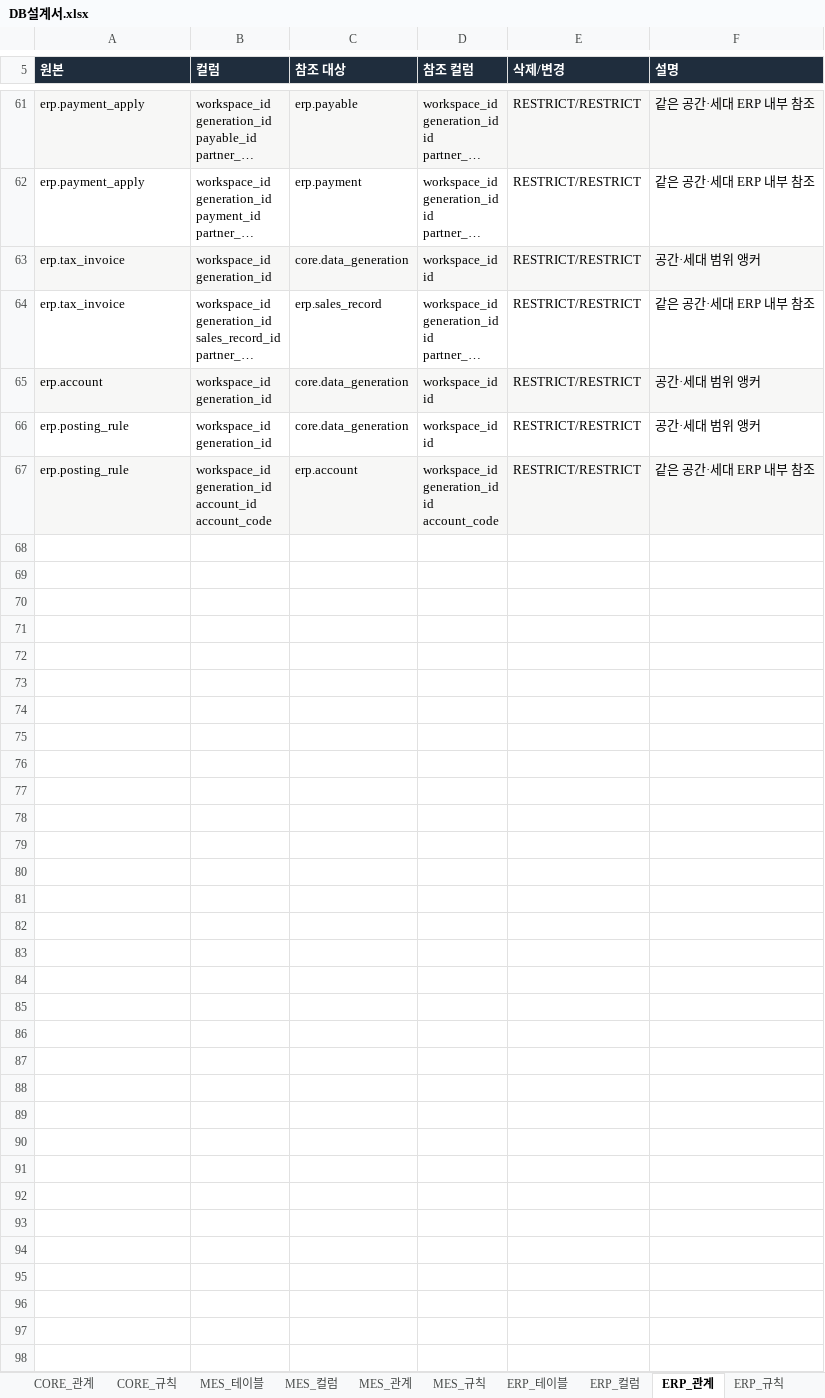
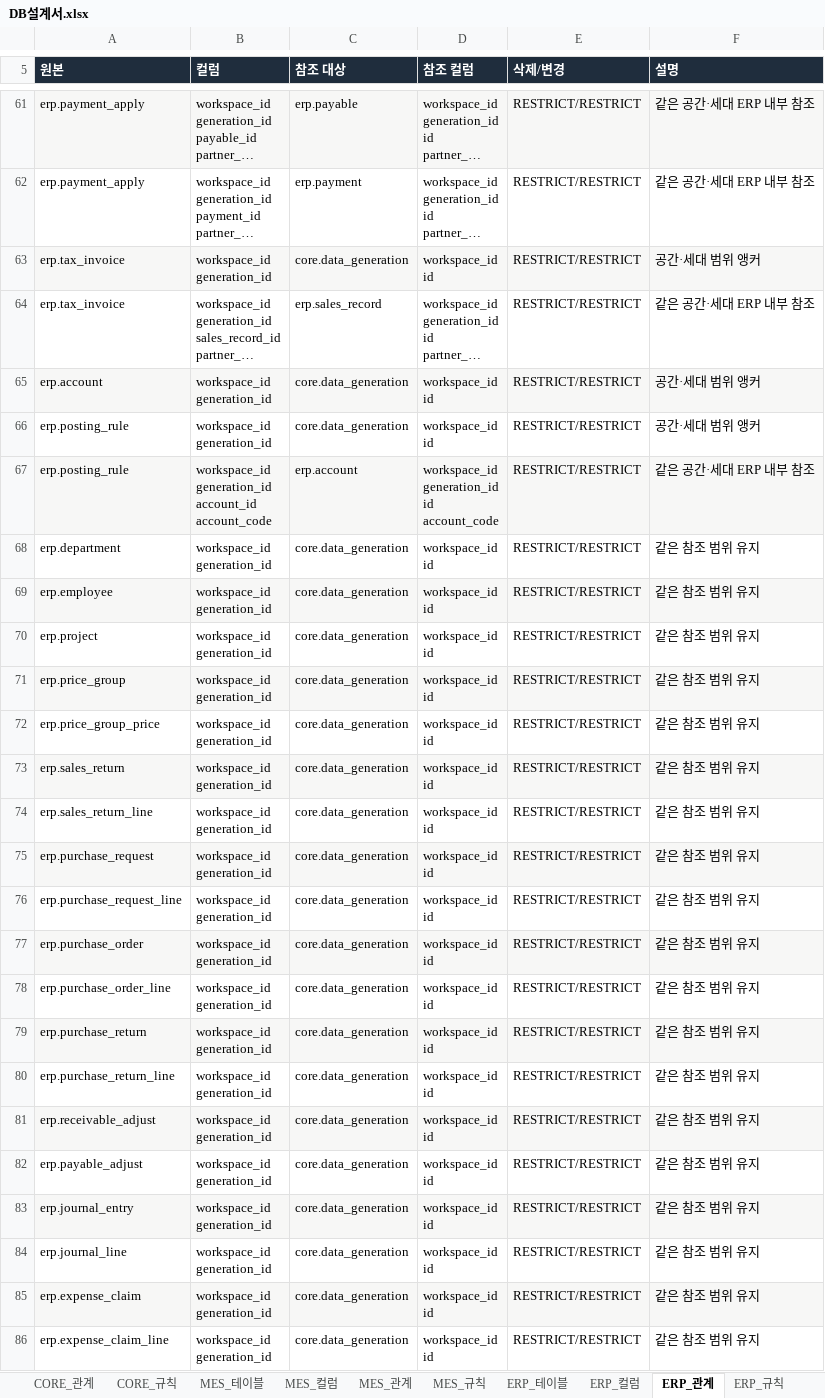
Before and after one commit to go8105/factory-studio, an Excel workbook: docs/db/DB설계서.xlsx, sheet ERP_관계, drawn as a sheet; only a part is shown, gaps mark what is left out; long unchanged cells end in …; values as stored, in another font and other column widths than the file's, no borders; ↵ is a line break in a cell; the diff covers the shown part only; the diff names each change by its address in the sheet, - before the commit and + after, or states it on an @@ line.

```diff
--- a/docs/db/DB설계서.xlsx (sheet ERP_관계)
+++ b/docs/db/DB설계서.xlsx (sheet ERP_관계)
+row 68: erp.department | workspace_id ↵ generation_id | core.data_generation | workspace_id ↵ id | RESTRICT/RESTRICT | 같은 참조 범위 유지
+row 69: erp.employee | workspace_id ↵ generation_id | core.data_generation | workspace_id ↵ id | RESTRICT/RESTRICT | 같은 참조 범위 유지
+row 70: erp.project | workspace_id ↵ generation_id | core.data_generation | workspace_id ↵ id | RESTRICT/RESTRICT | 같은 참조 범위 유지
+row 71: erp.price_group | workspace_id ↵ generation_id | core.data_generation | workspace_id ↵ id | RESTRICT/RESTRICT | 같은 참조 범위 유지
+row 72: erp.price_group_price | workspace_id ↵ generation_id | core.data_generation | workspace_id ↵ id | RESTRICT/RESTRICT | 같은 참조 범위 유지
+row 73: erp.sales_return | workspace_id ↵ generation_id | core.data_generation | workspace_id ↵ id | RESTRICT/RESTRICT | 같은 참조 범위 유지
+row 74: erp.sales_return_line | workspace_id ↵ generation_id | core.data_generation | workspace_id ↵ id | RESTRICT/RESTRICT | 같은 참조 범위 유지
+row 75: erp.purchase_request | workspace_id ↵ generation_id | core.data_generation | workspace_id ↵ id | RESTRICT/RESTRICT | 같은 참조 범위 유지
+row 76: erp.purchase_request_line | workspace_id ↵ generation_id | core.data_generation | workspace_id ↵ id | RESTRICT/RESTRICT | 같은 참조 범위 유지
+row 77: erp.purchase_order | workspace_id ↵ generation_id | core.data_generation | workspace_id ↵ id | RESTRICT/RESTRICT | 같은 참조 범위 유지
+row 78: erp.purchase_order_line | workspace_id ↵ generation_id | core.data_generation | workspace_id ↵ id | RESTRICT/RESTRICT | 같은 참조 범위 유지
+row 79: erp.purchase_return | workspace_id ↵ generation_id | core.data_generation | workspace_id ↵ id | RESTRICT/RESTRICT | 같은 참조 범위 유지
+row 80: erp.purchase_return_line | workspace_id ↵ generation_id | core.data_generation | workspace_id ↵ id | RESTRICT/RESTRICT | 같은 참조 범위 유지
+row 81: erp.receivable_adjust | workspace_id ↵ generation_id | core.data_generation | workspace_id ↵ id | RESTRICT/RESTRICT | 같은 참조 범위 유지
+row 82: erp.payable_adjust | workspace_id ↵ generation_id | core.data_generation | workspace_id ↵ id | RESTRICT/RESTRICT | 같은 참조 범위 유지
+row 83: erp.journal_entry | workspace_id ↵ generation_id | core.data_generation | workspace_id ↵ id | RESTRICT/RESTRICT | 같은 참조 범위 유지
+row 84: erp.journal_line | workspace_id ↵ generation_id | core.data_generation | workspace_id ↵ id | RESTRICT/RESTRICT | 같은 참조 범위 유지
+row 85: erp.expense_claim | workspace_id ↵ generation_id | core.data_generation | workspace_id ↵ id | RESTRICT/RESTRICT | 같은 참조 범위 유지
+row 86: erp.expense_claim_line | workspace_id ↵ generation_id | core.data_generation | workspace_id ↵ id | RESTRICT/RESTRICT | 같은 참조 범위 유지
```
Also changed, not shown: 96 added rows and 1 edited cell elsewhere in this sheet, sheet ERP_컬럼, sheet ERP_규칙, sheet ERP_테이블, sheet 00_전체관계, sheet 00_목차, sheet 00_변경이력, 44 more sheets, 13 other files.
